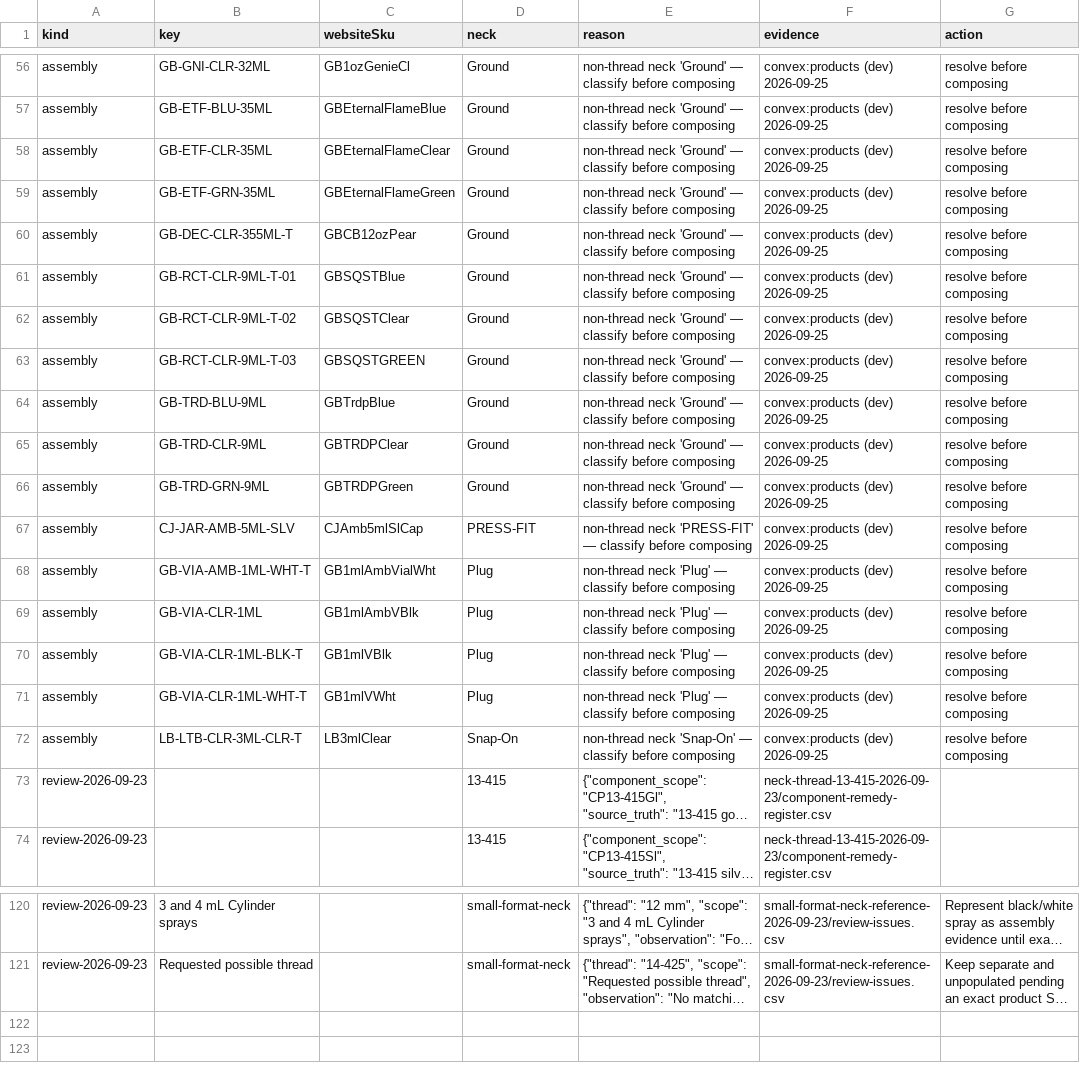
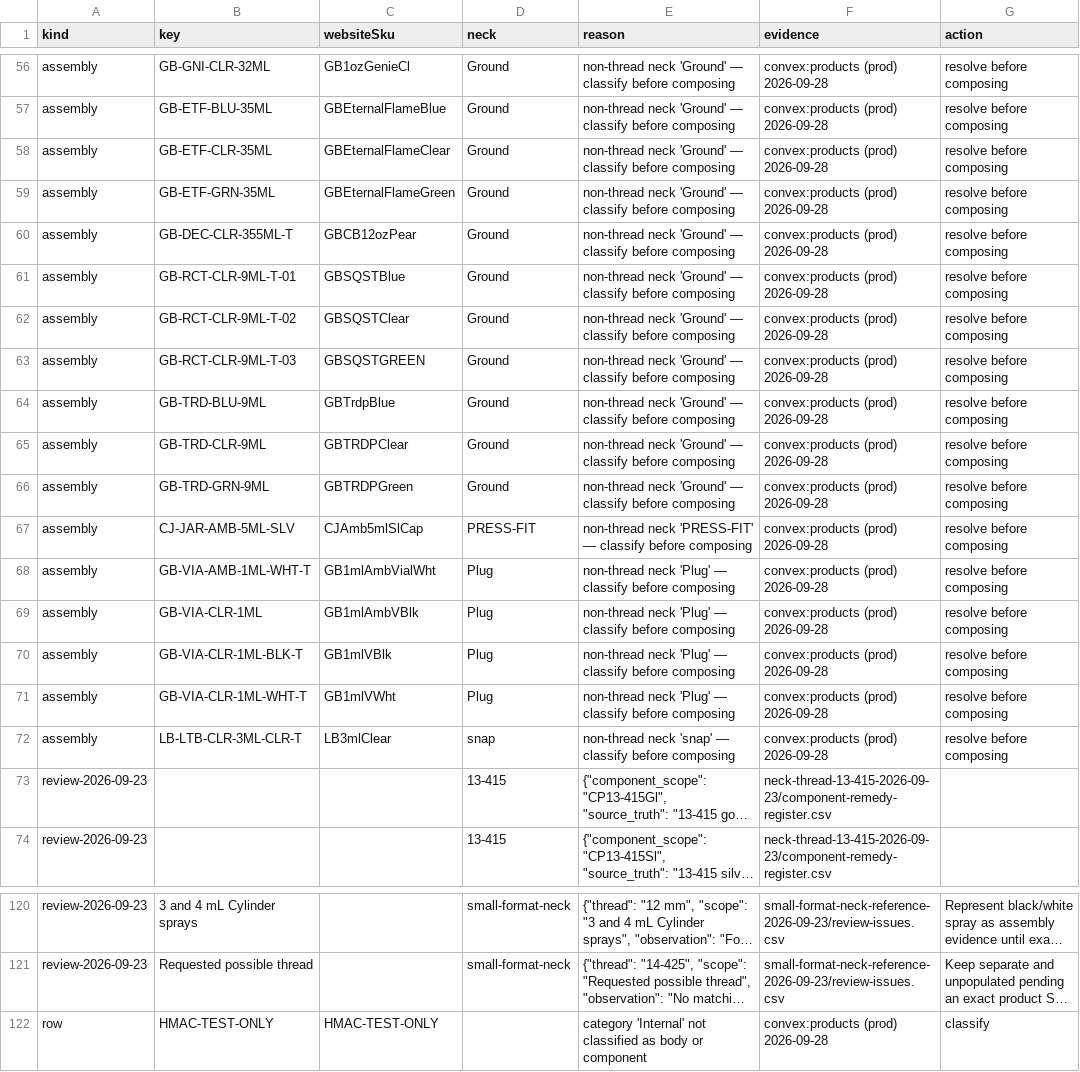
Before and after one commit to asalastudio/best-bottles-website, a CSV file: data/register/quarantine.csv, drawn as a sheet; only a part is shown, gaps mark what is left out; long unchanged cells end in …; the diff covers the shown part only; the diff names each change by its address in the sheet, - before the commit and + after, or states it on an @@ line.

```diff
--- a/data/register/quarantine.csv
+++ b/data/register/quarantine.csv
-F56:F72 (evidence): convex:products (dev) 2026-09-25
+F56:F72 (evidence): convex:products (prod) 2026-09-28
-D72 (neck): Snap-On
+D72 (neck): snap
-E72 (reason): non-thread neck 'Snap-On' — classify…
+E72 (reason): non-thread neck 'snap' — classify…
+row 122: row | HMAC-TEST-ONLY | HMAC-TEST-ONLY |  | category 'Internal' not classified as body or component | convex:products (prod) 2026-09-28 | classify
```
Also changed, not shown: 63 edited cells elsewhere in this file, 41 other files.
